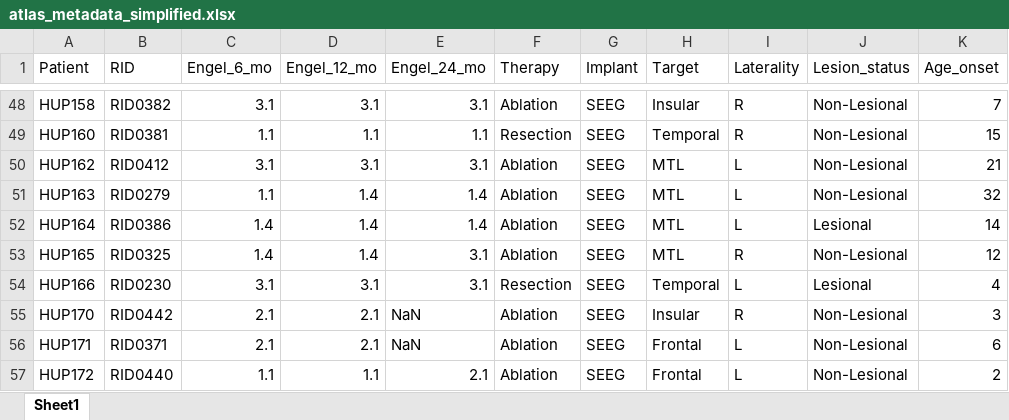
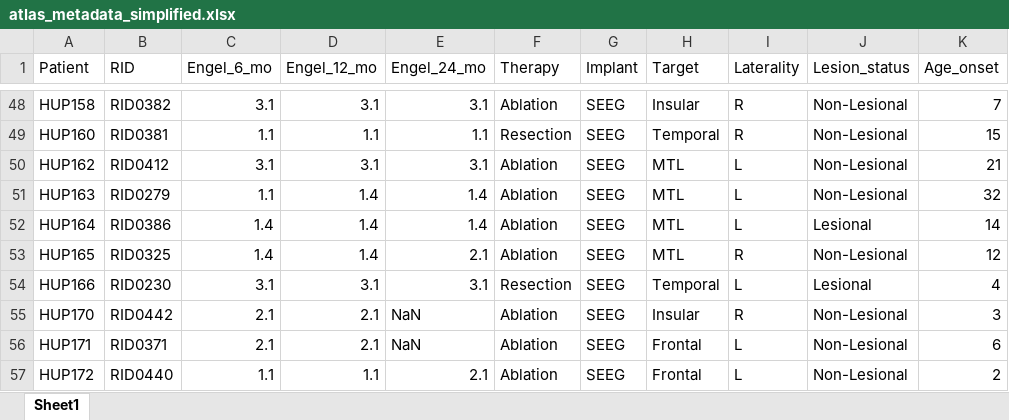
Before and after one commit to jbernabei/iEEG_atlas, an Excel workbook: data/atlas_metadata_simplified.xlsx, sheet Sheet1, drawn as a sheet; only a part is shown, gaps mark what is left out; values as stored, in another font and other column widths than the file's, no borders; the diff names each change by its address in the sheet, - before the commit and + after, or states it on an @@ line.

```diff
--- a/data/atlas_metadata_simplified.xlsx (sheet Sheet1)
+++ b/data/atlas_metadata_simplified.xlsx (sheet Sheet1)
-E53 (Engel_24_mo): 3.1
+E53 (Engel_24_mo): 2.1
```
Also changed, not shown: 18 other files.
